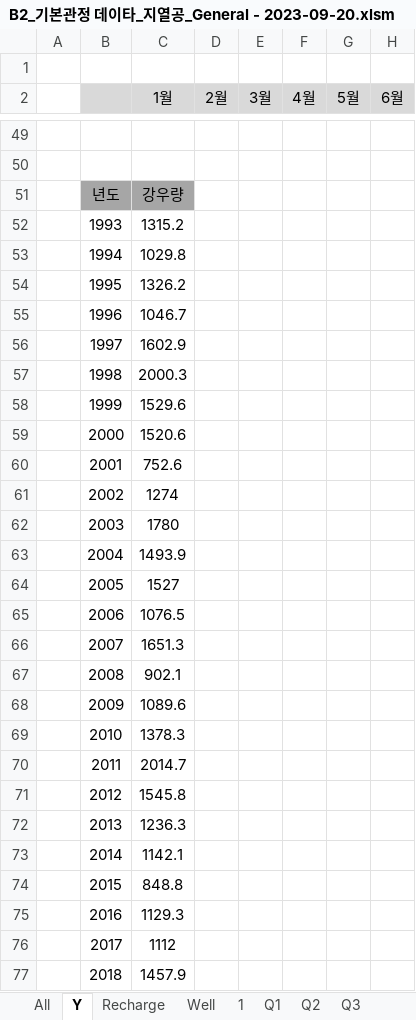
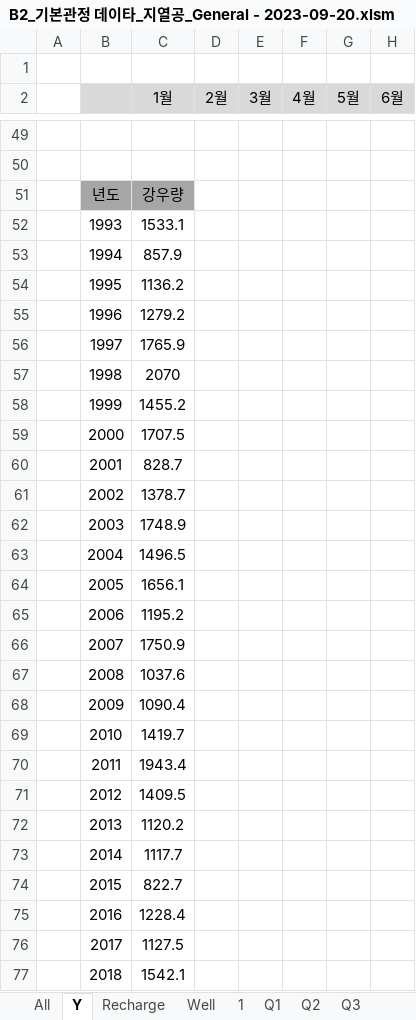
Before and after one commit to ihanseol/02_Excel, an Excel workbook: 07_LandSlide/09_기본관정데이타/B2_기본관정 데이타_지열공_General - 2023-09-20.xlsm, sheet Y, drawn as a sheet; only a part is shown, gaps mark what is left out; values as stored, in another font and other column widths than the file's, no borders; charts and pictures not drawn; the diff covers the shown part only; the diff names each change by its address in the sheet, - before the commit and + after, or states it on an @@ line.

```diff
--- a/07_LandSlide/09_기본관정데이타/B2_기본관정 데이타_지열공_General - 2023-09-20.xlsm (sheet Y)
+++ b/07_LandSlide/09_기본관정데이타/B2_기본관정 데이타_지열공_General - 2023-09-20.xlsm (sheet Y)
-C52 (1월): 1315.2
+C52 (1월): 1533.1
-C53 (1월): 1029.8
+C53 (1월): 857.9
-C54 (1월): 1326.2
+C54 (1월): 1136.2
-C55 (1월): 1046.7
+C55 (1월): 1279.2
-C56 (1월): 1602.9
+C56 (1월): 1765.9
-C57 (1월): 2000.3
+C57 (1월): 2070
-C58 (1월): 1529.6
+C58 (1월): 1455.2
-C59 (1월): 1520.6
+C59 (1월): 1707.5
-C60 (1월): 752.6
+C60 (1월): 828.7
-C61 (1월): 1274
+C61 (1월): 1378.7
-C62 (1월): 1780
+C62 (1월): 1748.9
-C63 (1월): 1493.9
+C63 (1월): 1496.5
-C64 (1월): 1527
+C64 (1월): 1656.1
-C65 (1월): 1076.5
+C65 (1월): 1195.2
-C66 (1월): 1651.3
+C66 (1월): 1750.9
-C67 (1월): 902.1
+C67 (1월): 1037.6
-C68 (1월): 1089.6
+C68 (1월): 1090.4
-C69 (1월): 1378.3
+C69 (1월): 1419.7
-C70 (1월): 2014.7
+C70 (1월): 1943.4
-C71 (1월): 1545.8
+C71 (1월): 1409.5
-C72 (1월): 1236.3
+C72 (1월): 1120.2
-C73 (1월): 1142.1
+C73 (1월): 1117.7
-C74 (1월): 848.8
+C74 (1월): 822.7
-C75 (1월): 1129.3
+C75 (1월): 1228.4
-C76 (1월): 1112
+C76 (1월): 1127.5
-C77 (1월): 1457.9
+C77 (1월): 1542.1
```
Also changed, not shown: 43 added rows, 43 removed rows and 5 edited cells elsewhere in this sheet, sheet All, sheet Recharge, sheet 1, sheet Well, charts or pictures.
